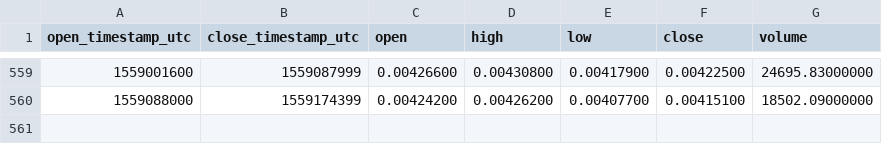
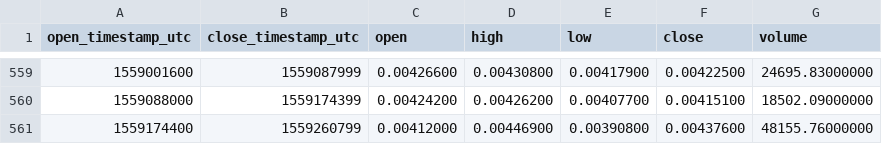
Before and after one commit to cryptobigbro/binance-GXSETH, a CSV file: binance-GXSETH-1d.csv, drawn as a sheet; only a part is shown, gaps mark what is left out.

Commit message:
Update OHLCV data.

```diff
--- a/binance-GXSETH-1d.csv
+++ b/binance-GXSETH-1d.csv
@@ -560 +560,2 @@ open_timestamp_utc,close_timestamp_utc,open,high,low,close,volume
 1559088000,1559174399,0.00424200,0.00426200,0.00407700,0.00415100,18502.09000000
+1559174400,1559260799,0.00412000,0.00446900,0.00390800,0.00437600,48155.76000000
```
Also changed, not shown: 1 other file.
